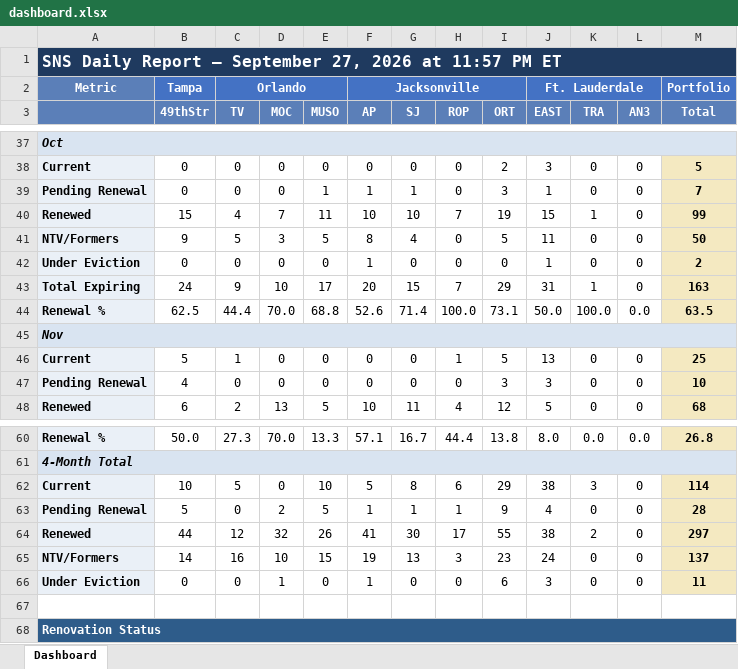
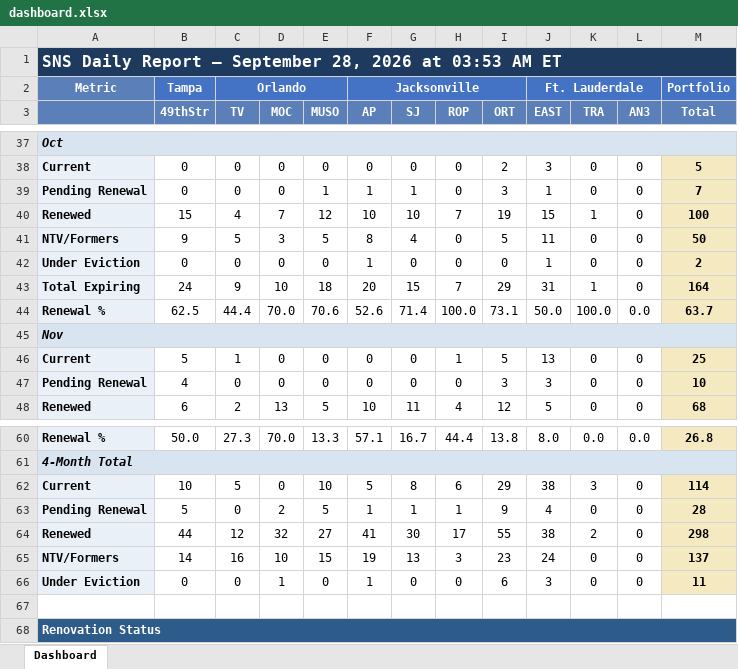
Before and after one commit to ymi-flowing/sns-daily-report, an Excel workbook: dashboard.xlsx, sheet Dashboard, drawn as a sheet; only a part is shown, gaps mark what is left out; values as stored, in another font and other column widths than the file's, no borders; the diff names each change by its address in the sheet, - before the commit and + after, or states it on an @@ line.

```diff
--- a/dashboard.xlsx (sheet Dashboard)
+++ b/dashboard.xlsx (sheet Dashboard)
-A1: …— September 27, 2026 at 11:57 PM ET
+A1: …— September 28, 2026 at 03:53 AM ET
-E40 (MUSO): 11
+E40 (MUSO): 12
-M40 (Total): 99
+M40 (Total): 100
-E43 (MUSO): 17
+E43 (MUSO): 18
-M43 (Total): 163
+M43 (Total): 164
-E44 (MUSO): 68.8
+E44 (MUSO): 70.6
-M44 (Total): 63.5
+M44 (Total): 63.7
-E64 (MUSO): 26
+E64 (MUSO): 27
-M64 (Total): 297
+M64 (Total): 298
```
Also changed, not shown: 1 other file.
